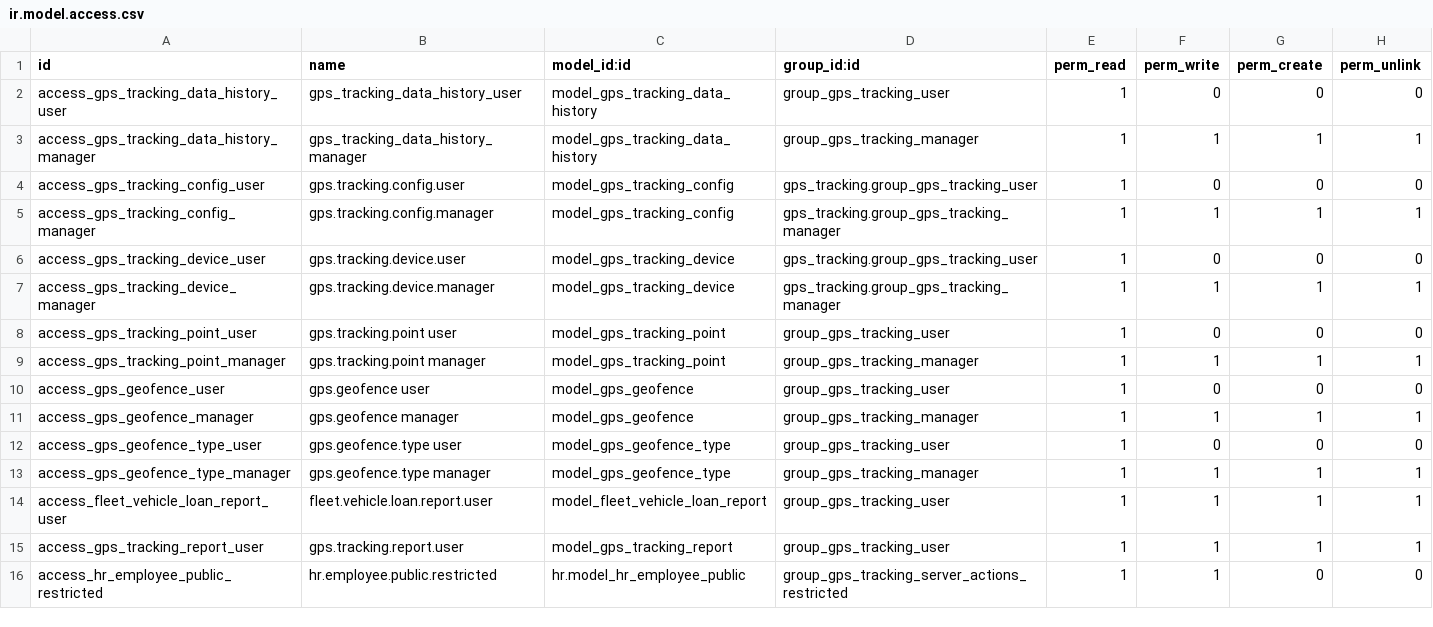
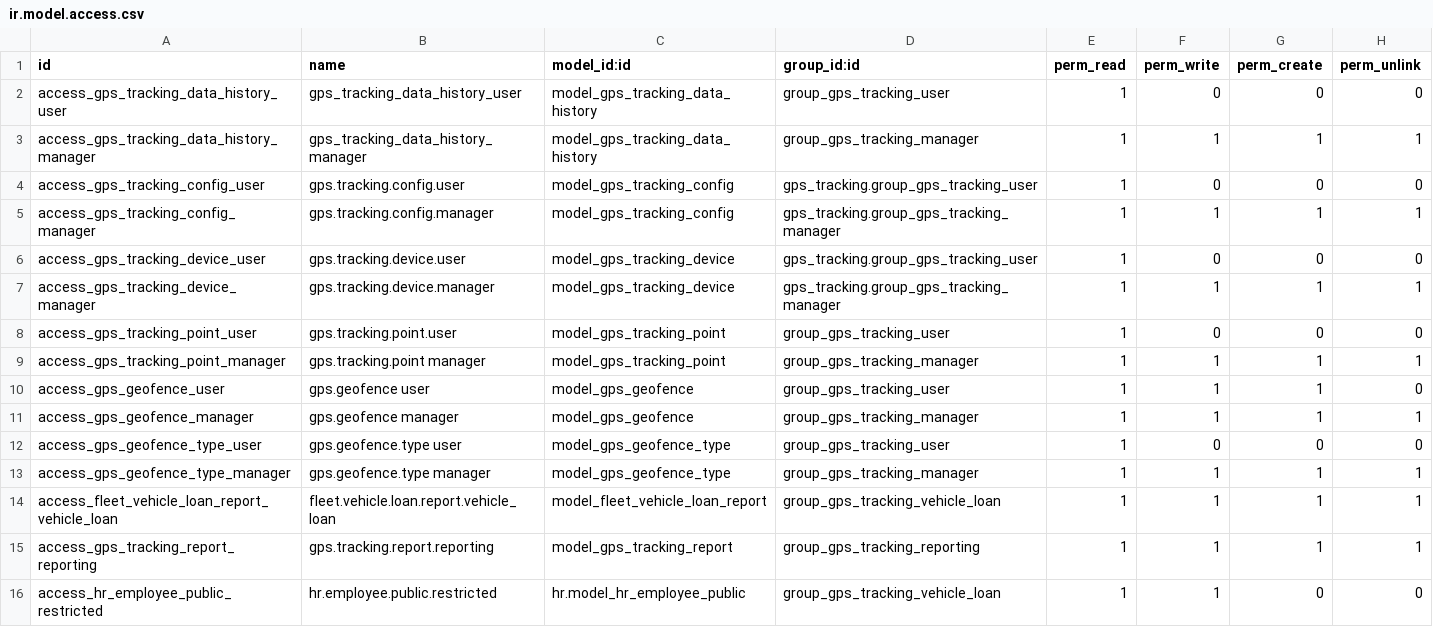
Before and after one commit to robertoCabreraAgro/addons_custom, a CSV file: gps_tracking/security/ir.model.access.csv, drawn as a sheet.

Commit message:
[IMP] gps_tracking: restructure permissions hierarchy for role-based access
- Rename security groups with clearer role names (Salesperson, Sales Manager, Fleet Manager, Board)
- Implement hierarchical permission structure: Salesperson → Sales Manager → Fleet Manager → Board → Administrator
- Grant geofence CRU permissions to Salesperson (no delete), full CRUD to Sales Manager+
- Restrict device and tracking point access to Sales Manager+ level
- Move vehicle loan reports to Fleet Manager+ level
- Reorganize menu structure with new Operations submenu containing Devices and Geographic Areas
- Add sequence numbers to security groups for proper ordering

Task ID: 10176

```diff
--- a/gps_tracking/security/ir.model.access.csv
+++ b/gps_tracking/security/ir.model.access.csv
@@ -7,5 +7,5 @@ access_gps_tracking_device_user,gps.tracking.device.user,model_gps_tracking_devi
 access_gps_tracking_device_manager,gps.tracking.device.manager,model_gps_tracking_device,gps_tracking.group_gps_tracking_manager,1,1,1,1
-access_gps_tracking_point_user,gps.tracking.point user,model_gps_tracking_point,group_gps_tracking_user,1,0,0,0
+access_gps_tracking_point_user,gps.tracking.point.user,model_gps_tracking_point,group_gps_tracking_user,1,0,0,0
 access_gps_tracking_point_manager,gps.tracking.point manager,model_gps_tracking_point,group_gps_tracking_manager,1,1,1,1
-access_gps_geofence_user,gps.geofence user,model_gps_geofence,group_gps_tracking_user,1,0,0,0
+access_gps_geofence_user,gps.geofence user,model_gps_geofence,group_gps_tracking_user,1,1,1,0
 access_gps_geofence_manager,gps.geofence manager,model_gps_geofence,group_gps_tracking_manager,1,1,1,1
@@ -13,4 +13,4 @@ access_gps_geofence_type_user,gps.geofence.type user,model_gps_geofence_type,gro
 access_gps_geofence_type_manager,gps.geofence.type manager,model_gps_geofence_type,group_gps_tracking_manager,1,1,1,1
-access_fleet_vehicle_loan_report_user,fleet.vehicle.loan.report.user,model_fleet_vehicle_loan_report,group_gps_tracking_user,1,1,1,1
-access_gps_tracking_report_user,gps.tracking.report.user,model_gps_tracking_report,group_gps_tracking_user,1,1,1,1
-access_hr_employee_public_restricted,hr.employee.public.restricted,hr.model_hr_employee_public,group_gps_tracking_server_actions_restricted,1,1,0,0
+access_fleet_vehicle_loan_report_vehicle_loan,fleet.vehicle.loan.report.vehicle_loan,model_fleet_vehicle_loan_report,group_gps_tracking_vehicle_loan,1,1,1,1
+access_gps_tracking_report_reporting,gps.tracking.report.reporting,model_gps_tracking_report,group_gps_tracking_reporting,1,1,1,1
+access_hr_employee_public_restricted,hr.employee.public.restricted,hr.model_hr_employee_public,group_gps_tracking_vehicle_loan,1,1,0,0
```
Also changed, not shown: 3 other files.
